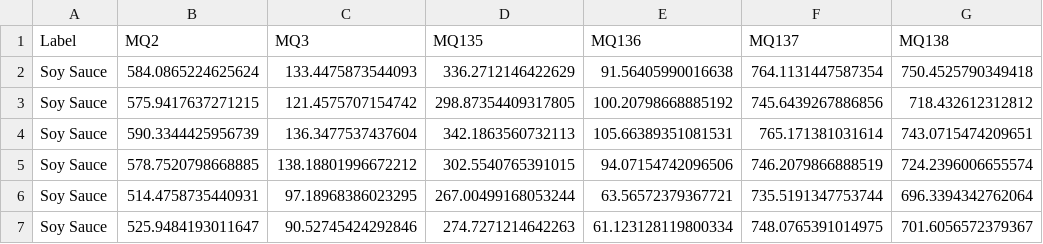
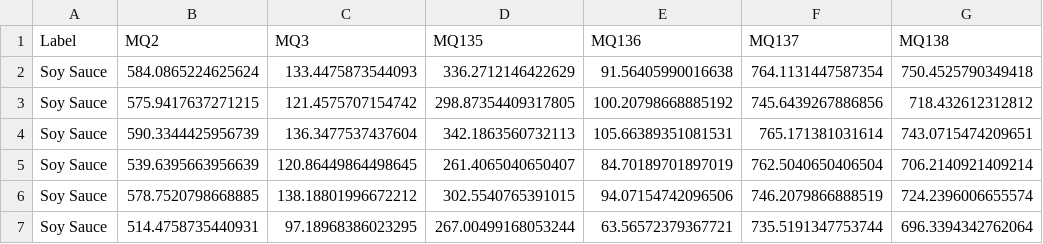
Before and after one commit to cbbendol23/enose-dark-sauce-classification, a CSV file: sauce_trials_summary_mean.csv, drawn as a sheet; only a part is shown; the shorter side is filled out with more unchanged rows; the diff names each change by its address in the sheet, - before the commit and + after, or states it on an @@ line.

```diff
--- a/sauce_trials_summary_mean.csv
+++ b/sauce_trials_summary_mean.csv
+row 5: Soy Sauce | 539.6395663956639 | 120.86449864498645 | 261.4065040650407 | 84.70189701897019 | 762.5040650406504 | 706.2140921409214
```
